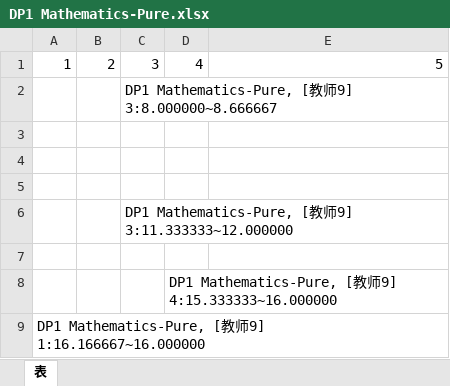
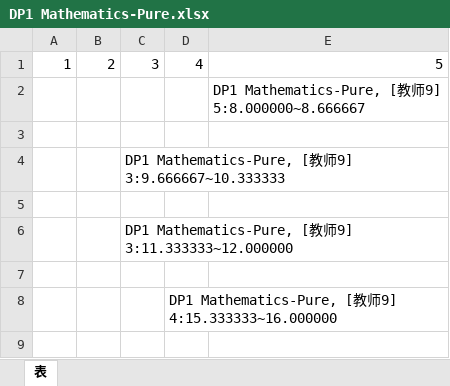
Before and after one commit to kercylan98/woats, an Excel workbook: out/DP1 Mathematics-Pure.xlsx, sheet 表, drawn as a sheet; values as stored, in another font and other column widths than the file's, no borders; removed rows and columns are numbered as before the commit, all else as after; ↵ is a line break in a cell; the diff names each change by its address in the sheet, - before the commit and + after, or states it on an @@ line.

```diff
--- a/out/DP1 Mathematics-Pure.xlsx (sheet 表)
+++ b/out/DP1 Mathematics-Pure.xlsx (sheet 表)
-row 2:  |  | DP1 Mathematics-Pure, [教师9] ↵ 3:8.000000~8.666667
+row 2:  |  |  |  | DP1 Mathematics-Pure, [教师9] ↵ 5:8.000000~8.666667
-C4: (empty)
+C4: DP1 Mathematics-Pure, [教师9] ↵ 3:9.666667~10.333333
-row 9: DP1 Mathematics-Pure, [教师9] ↵ 1:16.166667~16.000000
```
Also changed, not shown: out/DP1 Physics HL.xlsx, 5 other files.
